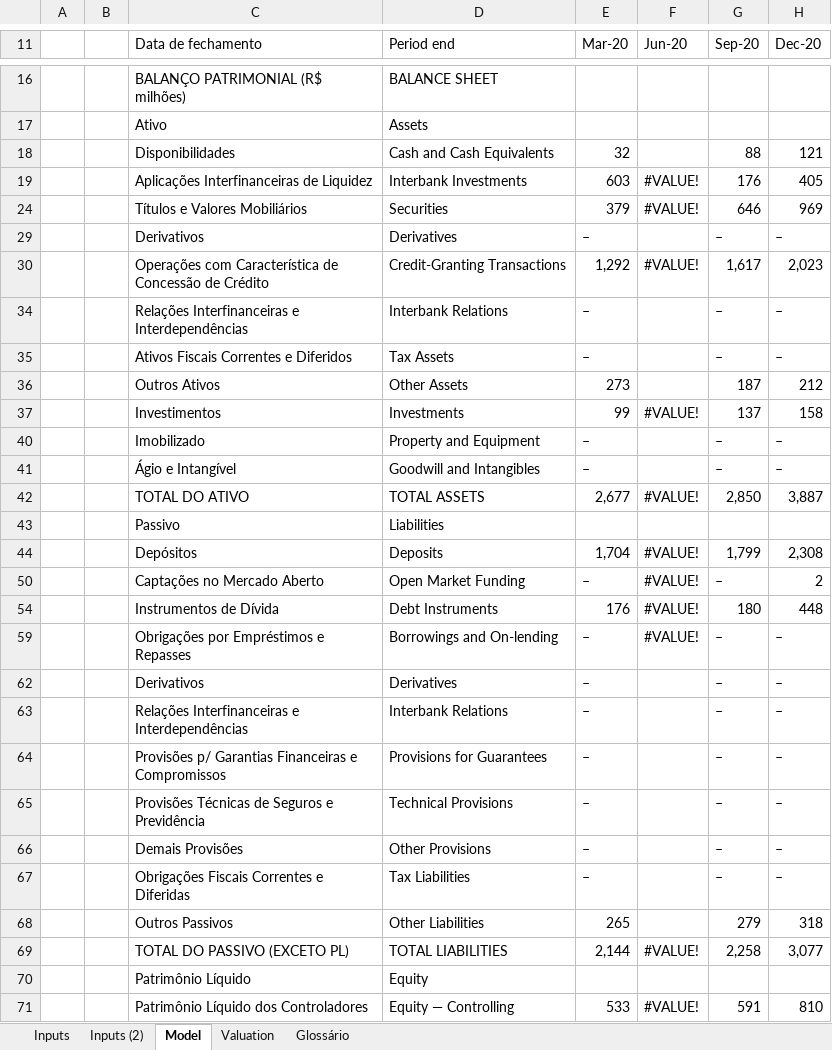
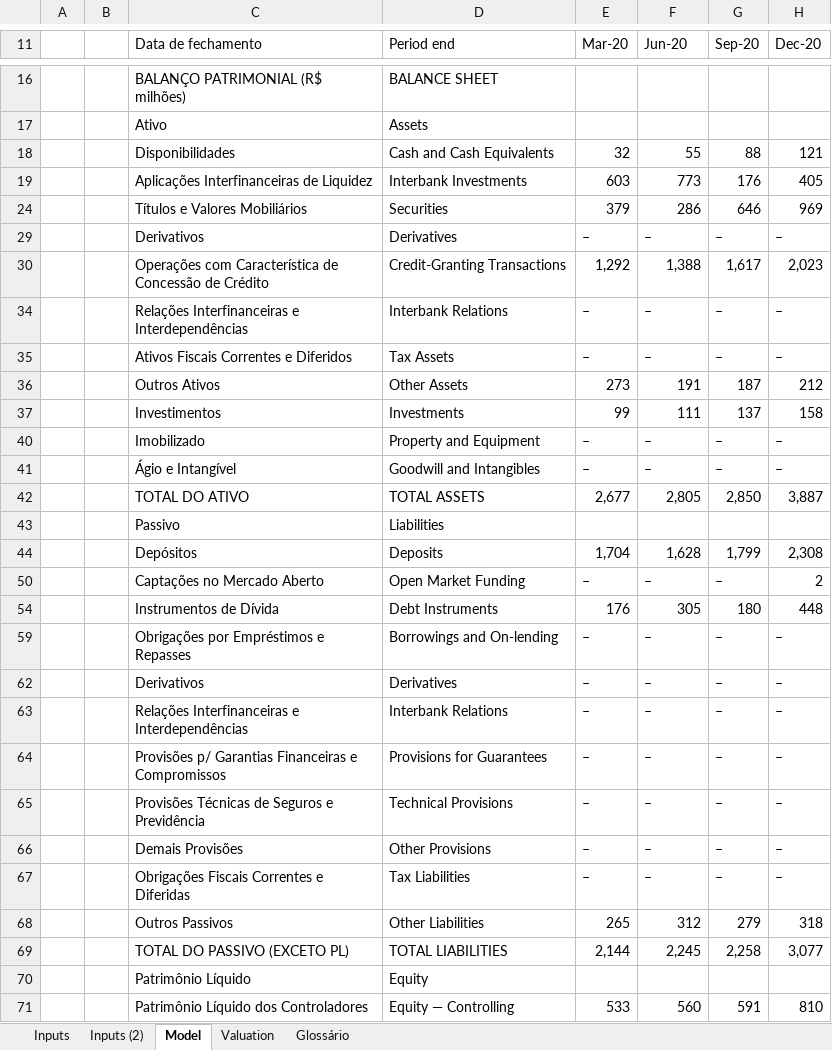
Before and after one commit to lucasnas28/Claude-, an Excel workbook: Modelo_Agibank_2T26.xlsx, sheet Model, drawn as a sheet; only a part is shown, gaps mark what is left out; values as stored, in another font and other column widths than the file's, no cell formats; conditional formats not drawn; the diff covers the shown part only; the diff names each change by its address in the sheet, - before the commit and + after, or states it on an @@ line.

```diff
--- a/Modelo_Agibank_2T26.xlsx (sheet Model)
+++ b/Modelo_Agibank_2T26.xlsx (sheet Model)
-F18 (Jun-20): (empty)
+F18 (Jun-20): 55
-F19 (Jun-20): #VALUE!
+F19 (Jun-20): 773
-F24 (Jun-20): #VALUE!
+F24 (Jun-20): 286
-F29 (Jun-20): (empty)
+F29 (Jun-20): –
-F30 (Jun-20): #VALUE!
+F30 (Jun-20): 1,388
-F34:F35 (Jun-20): (empty)
+F34:F35 (Jun-20): –
-F36 (Jun-20): (empty)
+F36 (Jun-20): 191
-F37 (Jun-20): #VALUE!
+F37 (Jun-20): 111
-F40:F41 (Jun-20): (empty)
+F40:F41 (Jun-20): –
-F42 (Jun-20): #VALUE!
+F42 (Jun-20): 2,805
-F44 (Jun-20): #VALUE!
+F44 (Jun-20): 1,628
-F50 (Jun-20): #VALUE!
+F50 (Jun-20): –
-F54 (Jun-20): #VALUE!
+F54 (Jun-20): 305
-F59 (Jun-20): #VALUE!
+F59 (Jun-20): –
-F62:F67 (Jun-20): (empty)
+F62:F67 (Jun-20): –
-F68 (Jun-20): (empty)
+F68 (Jun-20): 312
-F69 (Jun-20): #VALUE!
+F69 (Jun-20): 2,245
-F71 (Jun-20): #VALUE!
+F71 (Jun-20): 560
```
Also changed, not shown: 134 edited cells elsewhere in this sheet, sheet Inputs (2), sheet Valuation, sheet Inputs, cell formats, hidden cells.
